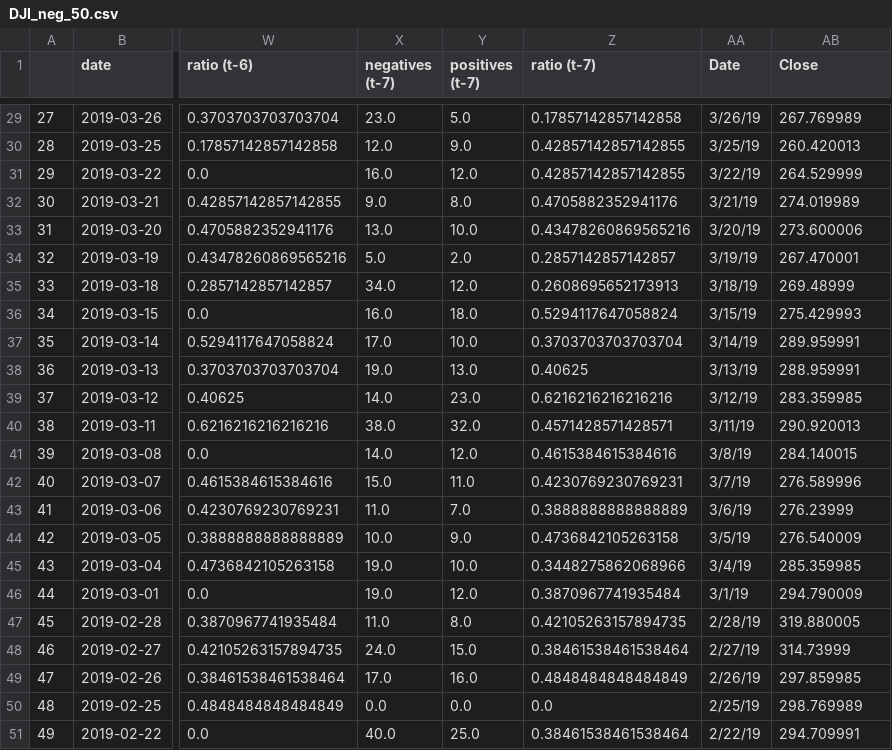
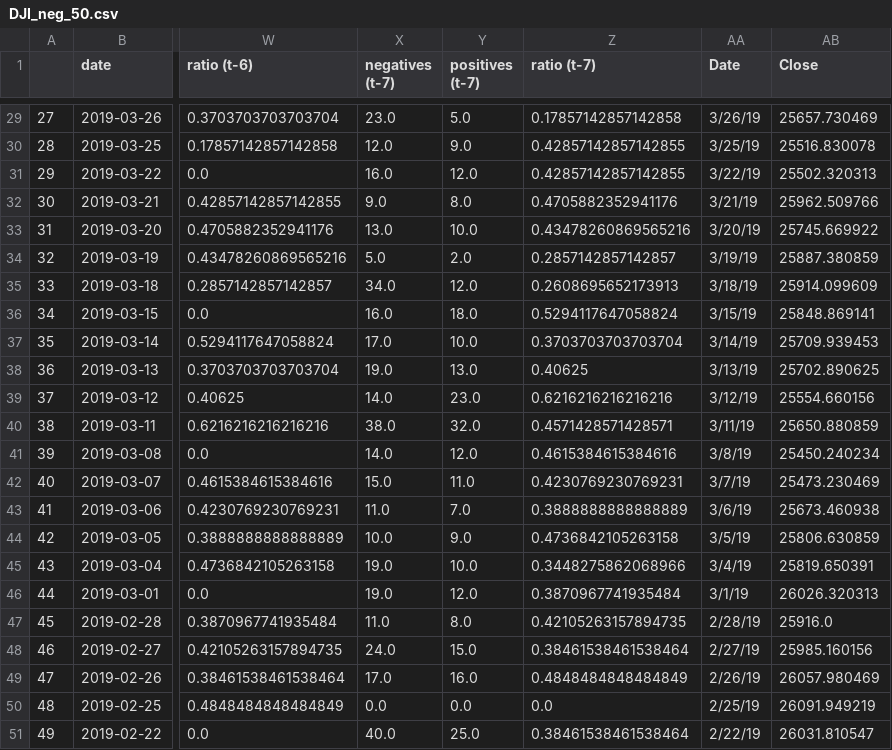
Before and after one commit to falkenovergaard/TA_Exam, a CSV file: ML_Data/first_50_dates/DJI_neg_50.csv, drawn as a sheet; only a part is shown, gaps mark what is left out; the diff covers the shown part only; the diff names each change by its address in the sheet, - before the commit and + after, or states it on an @@ line.

```diff
--- a/ML_Data/first_50_dates/DJI_neg_50.csv
+++ b/ML_Data/first_50_dates/DJI_neg_50.csv
-AB29 (Close): 267.769989
+AB29 (Close): 25657.730469
-AB30 (Close): 260.420013
+AB30 (Close): 25516.830078
-AB31 (Close): 264.529999
+AB31 (Close): 25502.320313
-AB32 (Close): 274.019989
+AB32 (Close): 25962.509766
-AB33 (Close): 273.600006
+AB33 (Close): 25745.669922
-AB34 (Close): 267.470001
+AB34 (Close): 25887.380859
-AB35 (Close): 269.48999
+AB35 (Close): 25914.099609
-AB36 (Close): 275.429993
+AB36 (Close): 25848.869141
-AB37 (Close): 289.959991
+AB37 (Close): 25709.939453
-AB38 (Close): 288.959991
+AB38 (Close): 25702.890625
-AB39 (Close): 283.359985
+AB39 (Close): 25554.660156
-AB40 (Close): 290.920013
+AB40 (Close): 25650.880859
-AB41 (Close): 284.140015
+AB41 (Close): 25450.240234
-AB42 (Close): 276.589996
+AB42 (Close): 25473.230469
-AB43 (Close): 276.23999
+AB43 (Close): 25673.460938
-AB44 (Close): 276.540009
+AB44 (Close): 25806.630859
-AB45 (Close): 285.359985
+AB45 (Close): 25819.650391
-AB46 (Close): 294.790009
+AB46 (Close): 26026.320313
-AB47 (Close): 319.880005
+AB47 (Close): 25916.0
-AB48 (Close): 314.73999
+AB48 (Close): 25985.160156
-AB49 (Close): 297.859985
+AB49 (Close): 26057.980469
-AB50 (Close): 298.769989
+AB50 (Close): 26091.949219
-AB51 (Close): 294.709991
+AB51 (Close): 26031.810547
```
Also changed, not shown: 27 edited cells elsewhere in this file, ML_Data/first_50_dates/BTC_neg_50.csv, ML_Data/first_50_dates/BTC_pos_50.csv, 4 other files.
